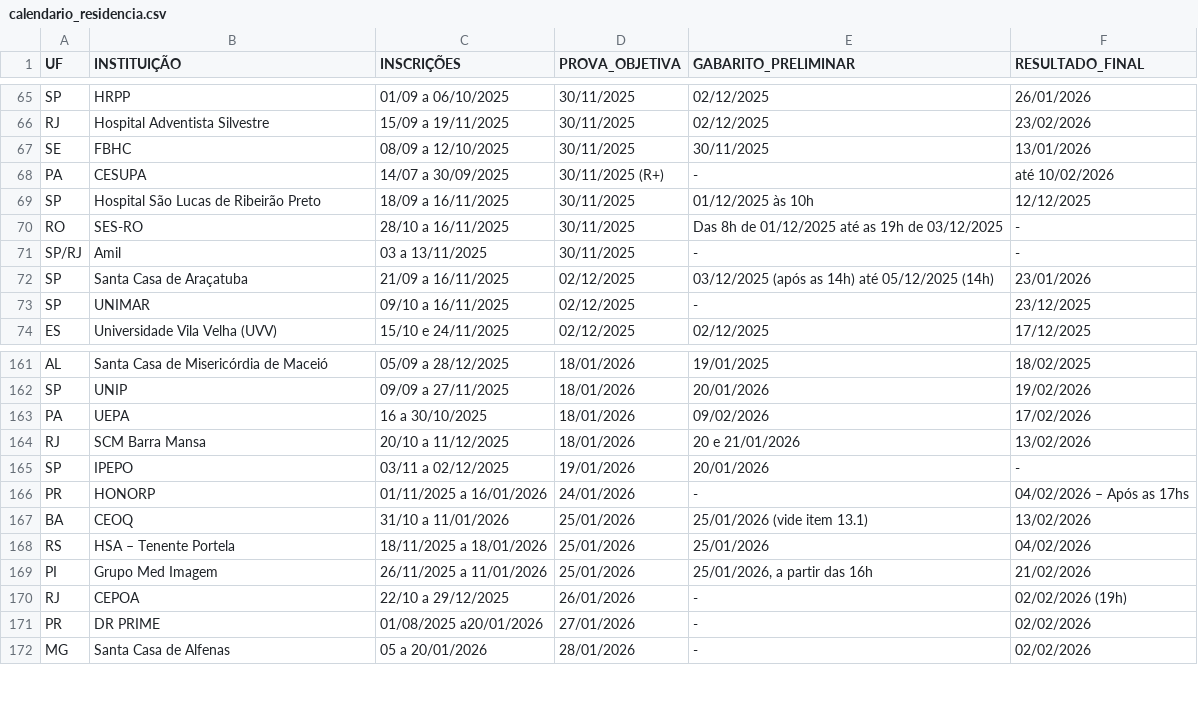
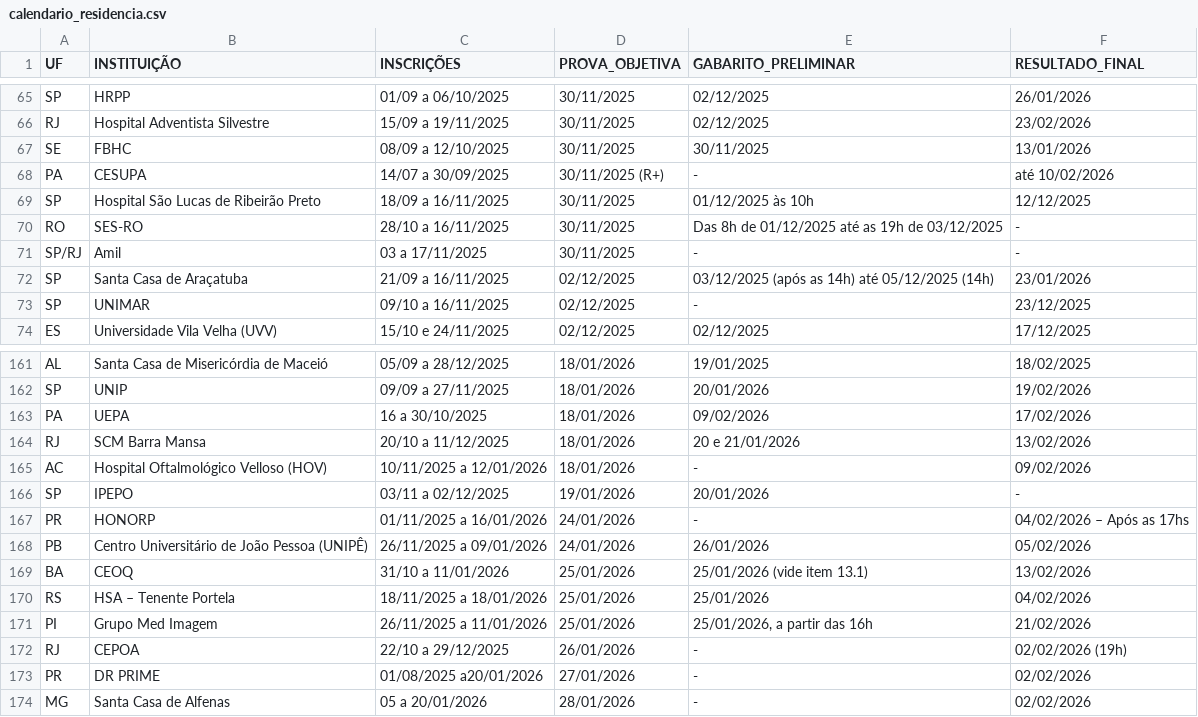
Before and after one commit to cadeteafya/calendario-provas, a CSV file: data/calendario_residencia.csv, drawn as a sheet; only a part is shown, gaps mark what is left out.

```diff
--- a/data/calendario_residencia.csv
+++ b/data/calendario_residencia.csv
@@ -70,3 +70,3 @@ SP,Hospital São Lucas de Ribeirão Preto,18/09 a 16/11/2025,30/11/2025,01/12/20
 RO,SES-RO,28/10 a 16/11/2025,30/11/2025,Das 8h de 01/12/2025 até as 19h de 03/12/2025,-
-SP/RJ,Amil,03 a 13/11/2025,30/11/2025,-,-
+SP/RJ,Amil,03 a 17/11/2025,30/11/2025,-,-
 SP,Santa Casa de Araçatuba,21/09 a 16/11/2025,02/12/2025,03/12/2025 (após as 14h) até 05/12/2025 (14h),23/01/2026
@@ -164,4 +164,6 @@ PA,UEPA,16 a 30/10/2025,18/01/2026,09/02/2026,17/02/2026
 RJ,SCM Barra Mansa,20/10 a 11/12/2025,18/01/2026,20 e 21/01/2026,13/02/2026
+AC,Hospital Oftalmológico Velloso (HOV),10/11/2025 a 12/01/2026,18/01/2026,-,09/02/2026
 SP,IPEPO,03/11 a 02/12/2025,19/01/2026,20/01/2026,-
 PR,HONORP,01/11/2025 a 16/01/2026,24/01/2026,-,04/02/2026 – Após as 17hs
+PB,Centro Universitário de João Pessoa (UNIPÊ),26/11/2025 a 09/01/2026,24/01/2026,26/01/2026,05/02/2026
 BA,CEOQ,31/10 a 11/01/2026,25/01/2026,25/01/2026 (vide item 13.1),13/02/2026
```
Also changed, not shown: 2 other files.
